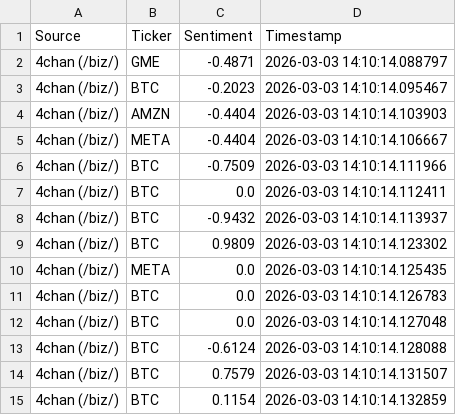
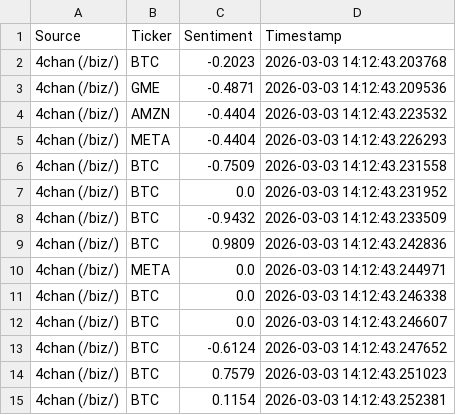
Before and after one commit to SLENDERX900/PYLearn, a CSV file: sentiment_20260303.csv, drawn as a sheet.

```diff
--- a/sentiment_20260303.csv
+++ b/sentiment_20260303.csv
@@ -1,15 +1,15 @@
 Source,Ticker,Sentiment,Timestamp
-4chan (/biz/),GME,-0.4871,2026-03-03 14:10:14.088797
-4chan (/biz/),BTC,-0.2023,2026-03-03 14:10:14.095467
-4chan (/biz/),AMZN,-0.4404,2026-03-03 14:10:14.103903
-4chan (/biz/),META,-0.4404,2026-03-03 14:10:14.106667
-4chan (/biz/),BTC,-0.7509,2026-03-03 14:10:14.111966
-4chan (/biz/),BTC,0.0,2026-03-03 14:10:14.112411
-4chan (/biz/),BTC,-0.9432,2026-03-03 14:10:14.113937
-4chan (/biz/),BTC,0.9809,2026-03-03 14:10:14.123302
-4chan (/biz/),META,0.0,2026-03-03 14:10:14.125435
-4chan (/biz/),BTC,0.0,2026-03-03 14:10:14.126783
-4chan (/biz/),BTC,0.0,2026-03-03 14:10:14.127048
-4chan (/biz/),BTC,-0.6124,2026-03-03 14:10:14.128088
-4chan (/biz/),BTC,0.7579,2026-03-03 14:10:14.131507
-4chan (/biz/),BTC,0.1154,2026-03-03 14:10:14.132859
+4chan (/biz/),BTC,-0.2023,2026-03-03 14:12:43.203768
+4chan (/biz/),GME,-0.4871,2026-03-03 14:12:43.209536
+4chan (/biz/),AMZN,-0.4404,2026-03-03 14:12:43.223532
+4chan (/biz/),META,-0.4404,2026-03-03 14:12:43.226293
+4chan (/biz/),BTC,-0.7509,2026-03-03 14:12:43.231558
+4chan (/biz/),BTC,0.0,2026-03-03 14:12:43.231952
+4chan (/biz/),BTC,-0.9432,2026-03-03 14:12:43.233509
+4chan (/biz/),BTC,0.9809,2026-03-03 14:12:43.242836
+4chan (/biz/),META,0.0,2026-03-03 14:12:43.244971
+4chan (/biz/),BTC,0.0,2026-03-03 14:12:43.246338
+4chan (/biz/),BTC,0.0,2026-03-03 14:12:43.246607
+4chan (/biz/),BTC,-0.6124,2026-03-03 14:12:43.247652
+4chan (/biz/),BTC,0.7579,2026-03-03 14:12:43.251023
+4chan (/biz/),BTC,0.1154,2026-03-03 14:12:43.252381
```
